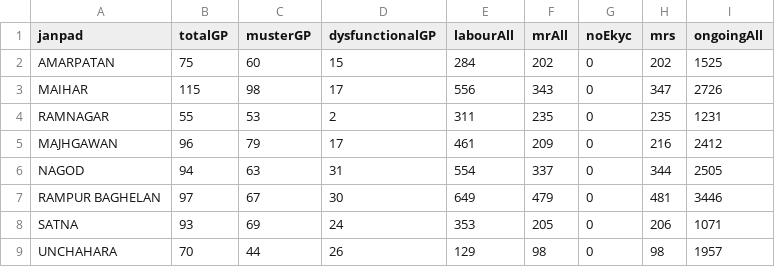
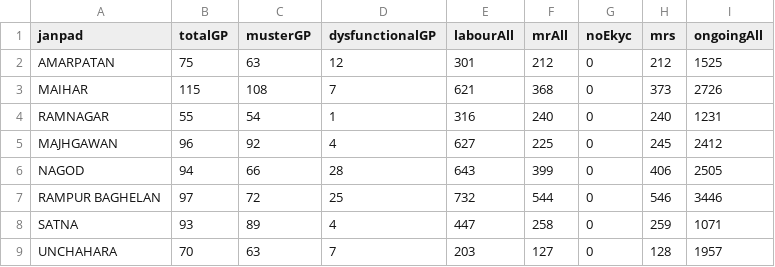
Before and after one commit to srdmsatna-create/Daily-labour-report-satna-maihar, a CSV file: data/official-summary.csv, drawn as a sheet; only a part is shown; the diff names each change by its address in the sheet, - before the commit and + after, or states it on an @@ line.

```diff
--- a/data/official-summary.csv
+++ b/data/official-summary.csv
-C2 (musterGP): 60
+C2 (musterGP): 63
-D2 (dysfunctionalGP): 15
+D2 (dysfunctionalGP): 12
-E2 (labourAll): 284
+E2 (labourAll): 301
-F2 (mrAll): 202
+F2 (mrAll): 212
-H2 (mrs): 202
+H2 (mrs): 212
-C3 (musterGP): 98
+C3 (musterGP): 108
-D3 (dysfunctionalGP): 17
+D3 (dysfunctionalGP): 7
-E3 (labourAll): 556
+E3 (labourAll): 621
-F3 (mrAll): 343
+F3 (mrAll): 368
-H3 (mrs): 347
+H3 (mrs): 373
-C4 (musterGP): 53
+C4 (musterGP): 54
-D4 (dysfunctionalGP): 2
+D4 (dysfunctionalGP): 1
-E4 (labourAll): 311
+E4 (labourAll): 316
-F4 (mrAll): 235
+F4 (mrAll): 240
-H4 (mrs): 235
+H4 (mrs): 240
-C5 (musterGP): 79
+C5 (musterGP): 92
-D5 (dysfunctionalGP): 17
+D5 (dysfunctionalGP): 4
-E5 (labourAll): 461
+E5 (labourAll): 627
-F5 (mrAll): 209
+F5 (mrAll): 225
-H5 (mrs): 216
+H5 (mrs): 245
-C6 (musterGP): 63
+C6 (musterGP): 66
-D6 (dysfunctionalGP): 31
+D6 (dysfunctionalGP): 28
-E6 (labourAll): 554
+E6 (labourAll): 643
-F6 (mrAll): 337
+F6 (mrAll): 399
-H6 (mrs): 344
+H6 (mrs): 406
-C7 (musterGP): 67
+C7 (musterGP): 72
-D7 (dysfunctionalGP): 30
+D7 (dysfunctionalGP): 25
-E7 (labourAll): 649
+E7 (labourAll): 732
-F7 (mrAll): 479
+F7 (mrAll): 544
-H7 (mrs): 481
+H7 (mrs): 546
-C8 (musterGP): 69
+C8 (musterGP): 89
-D8 (dysfunctionalGP): 24
+D8 (dysfunctionalGP): 4
-E8 (labourAll): 353
+E8 (labourAll): 447
-F8 (mrAll): 205
+F8 (mrAll): 258
-H8 (mrs): 206
+H8 (mrs): 259
-C9 (musterGP): 44
+C9 (musterGP): 63
-D9 (dysfunctionalGP): 26
+D9 (dysfunctionalGP): 7
-E9 (labourAll): 129
+E9 (labourAll): 203
-F9 (mrAll): 98
+F9 (mrAll): 127
-H9 (mrs): 98
+H9 (mrs): 128
```
Also changed, not shown: 34 other files.
